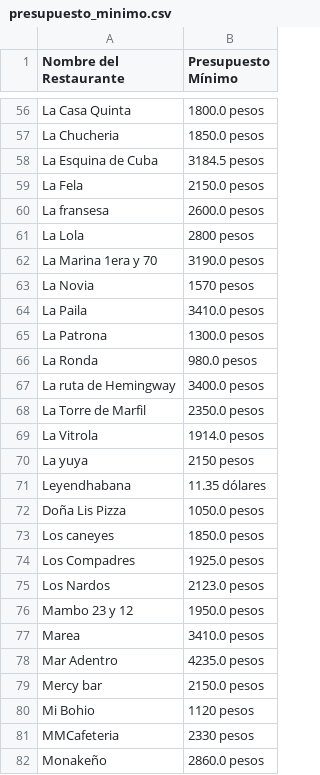
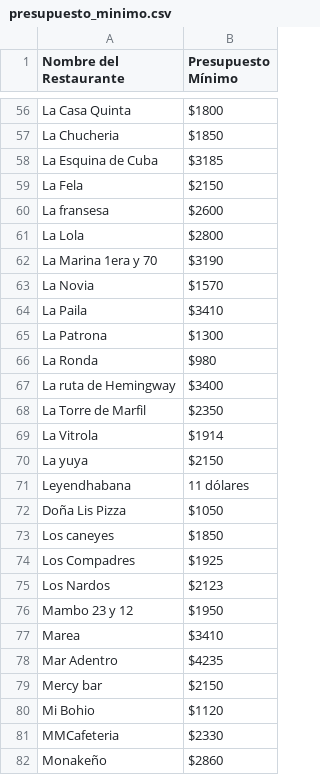
Before and after one commit to mklaudia06/Restaurantes-de-La-Habana, a CSV file: presupuesto_minimo.csv, drawn as a sheet; only a part is shown, gaps mark what is left out; the diff covers the shown part only; the diff names each change by its address in the sheet, - before the commit and + after, or states it on an @@ line.

```diff
--- a/presupuesto_minimo.csv
+++ b/presupuesto_minimo.csv
-B56 (Presupuesto Mínimo): 1800.0 pesos
+B56 (Presupuesto Mínimo): $1800
-B57 (Presupuesto Mínimo): 1850.0 pesos
+B57 (Presupuesto Mínimo): $1850
-B58 (Presupuesto Mínimo): 3184.5 pesos
+B58 (Presupuesto Mínimo): $3185
-B59 (Presupuesto Mínimo): 2150.0 pesos
+B59 (Presupuesto Mínimo): $2150
-B60 (Presupuesto Mínimo): 2600.0 pesos
+B60 (Presupuesto Mínimo): $2600
-B61 (Presupuesto Mínimo): 2800 pesos
+B61 (Presupuesto Mínimo): $2800
-B62 (Presupuesto Mínimo): 3190.0 pesos
+B62 (Presupuesto Mínimo): $3190
-B63 (Presupuesto Mínimo): 1570 pesos
+B63 (Presupuesto Mínimo): $1570
-B64 (Presupuesto Mínimo): 3410.0 pesos
+B64 (Presupuesto Mínimo): $3410
-B65 (Presupuesto Mínimo): 1300.0 pesos
+B65 (Presupuesto Mínimo): $1300
-B66 (Presupuesto Mínimo): 980.0 pesos
+B66 (Presupuesto Mínimo): $980
-B67 (Presupuesto Mínimo): 3400.0 pesos
+B67 (Presupuesto Mínimo): $3400
-B68 (Presupuesto Mínimo): 2350.0 pesos
+B68 (Presupuesto Mínimo): $2350
-B69 (Presupuesto Mínimo): 1914.0 pesos
+B69 (Presupuesto Mínimo): $1914
-B70 (Presupuesto Mínimo): 2150 pesos
+B70 (Presupuesto Mínimo): $2150
-B71 (Presupuesto Mínimo): 11.35 dólares
+B71 (Presupuesto Mínimo): 11 dólares
-B72 (Presupuesto Mínimo): 1050.0 pesos
+B72 (Presupuesto Mínimo): $1050
-B73 (Presupuesto Mínimo): 1850.0 pesos
+B73 (Presupuesto Mínimo): $1850
-B74 (Presupuesto Mínimo): 1925.0 pesos
+B74 (Presupuesto Mínimo): $1925
-B75 (Presupuesto Mínimo): 2123.0 pesos
+B75 (Presupuesto Mínimo): $2123
-B76 (Presupuesto Mínimo): 1950.0 pesos
+B76 (Presupuesto Mínimo): $1950
-B77 (Presupuesto Mínimo): 3410.0 pesos
+B77 (Presupuesto Mínimo): $3410
-B78 (Presupuesto Mínimo): 4235.0 pesos
+B78 (Presupuesto Mínimo): $4235
-B79 (Presupuesto Mínimo): 2150.0 pesos
+B79 (Presupuesto Mínimo): $2150
-B80 (Presupuesto Mínimo): 1120 pesos
+B80 (Presupuesto Mínimo): $1120
-B81 (Presupuesto Mínimo): 2330 pesos
+B81 (Presupuesto Mínimo): $2330
-B82 (Presupuesto Mínimo): 2860.0 pesos
+B82 (Presupuesto Mínimo): $2860
```
Also changed, not shown: 74 edited cells elsewhere in this file, 1 other file.
